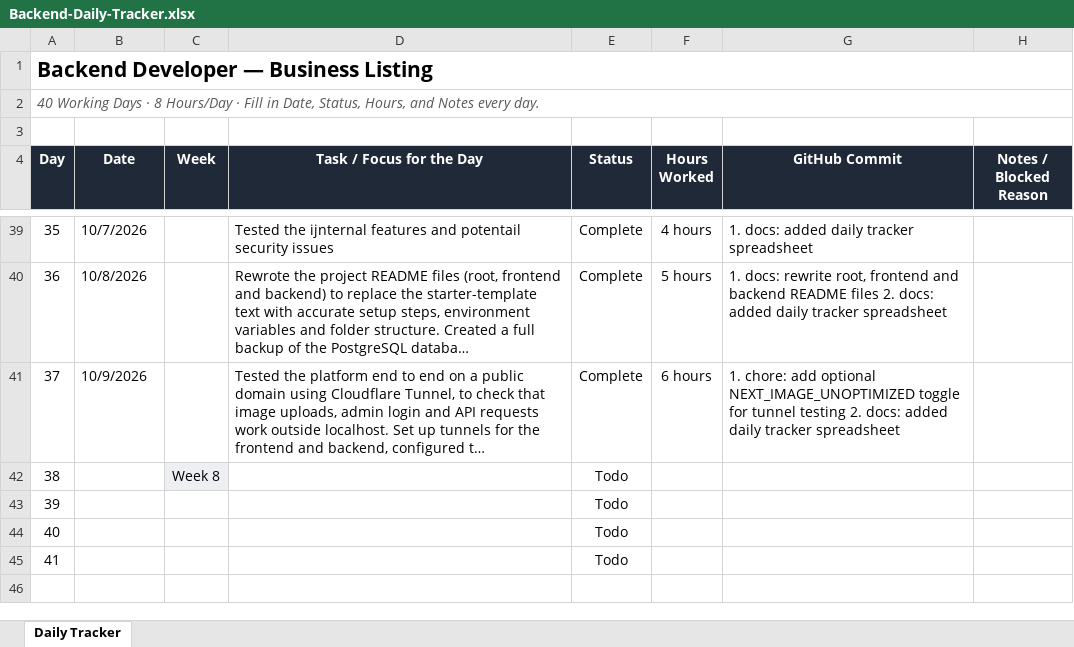
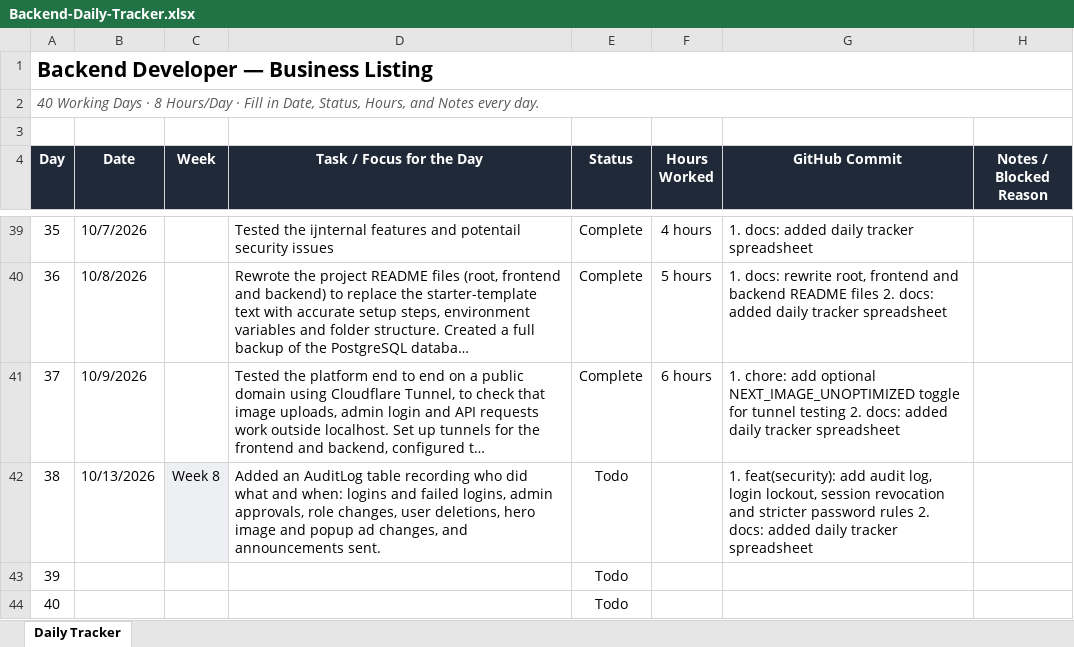
Before and after one commit to AdityaPudasaini/Business-Listing, an Excel workbook: backend/Backend-Daily-Tracker.xlsx, sheet Daily Tracker, drawn as a sheet; only a part is shown, gaps mark what is left out; the shorter side is filled out with more unchanged rows; long unchanged cells end in …; values as stored, in another font and other column widths than the file's, no borders; conditional formats not drawn; the diff names each change by its address in the sheet, - before the commit and + after, or states it on an @@ line.

Commit message:
docs: added daily tracker spreadsheet

```diff
--- a/backend/Backend-Daily-Tracker.xlsx (sheet Daily Tracker)
+++ b/backend/Backend-Daily-Tracker.xlsx (sheet Daily Tracker)
-B42 (Date): (empty)
+B42 (Date): 10/13/2026
-D42 (Task / Focus for the Day): (empty)
+D42 (Task / Focus for the Day): Added an AuditLog table recording who did what and when: logins and failed logins, admin approvals, role changes, user deletions, hero image and popup ad changes, and announcements sent.
-G42 (GitHub Commit): (empty)
+G42 (GitHub Commit): 1. feat(security): add audit log, login lockout, session revocation and stricter password rules 2. docs: added daily tracker spreadsheet
```
